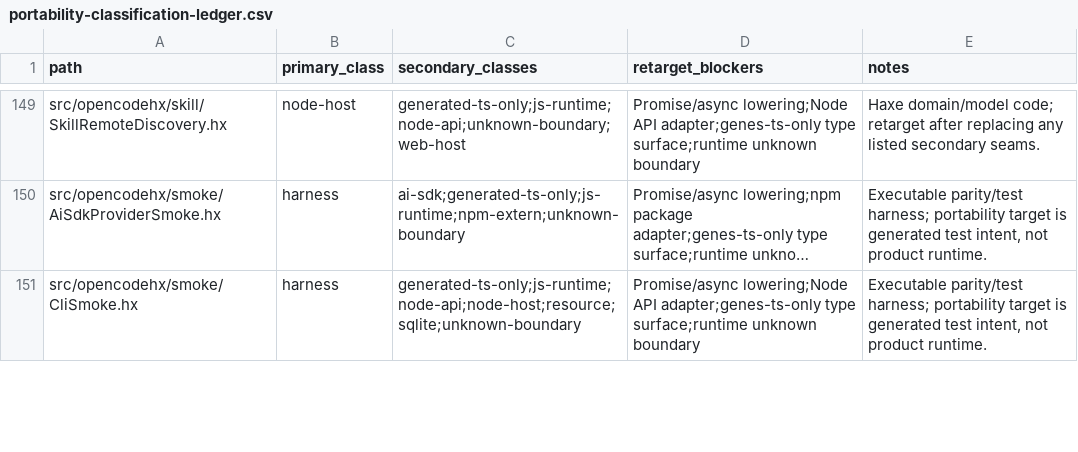
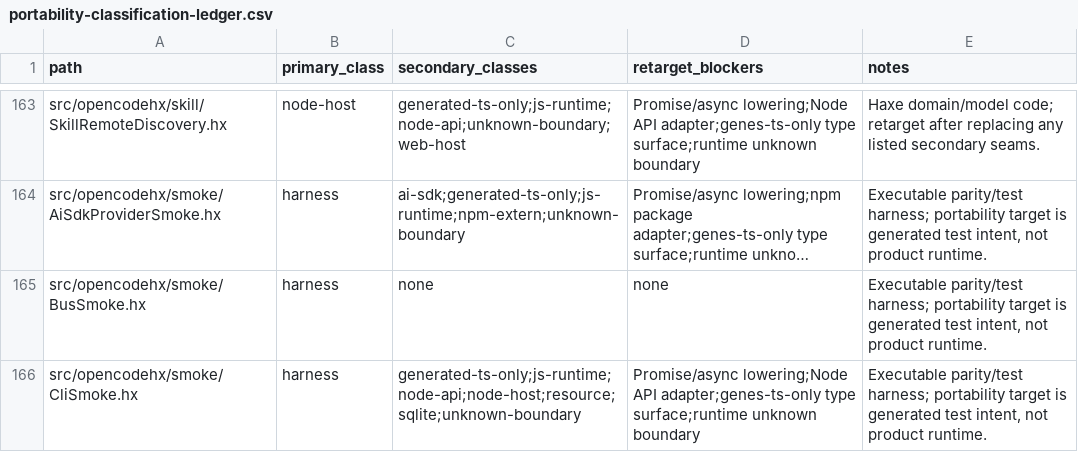
Before and after one commit to fullofcaffeine/opencodehx, a CSV file: reference/portability-classification-ledger.csv, drawn as a sheet; only a part is shown, gaps mark what is left out; long unchanged cells end in …; the diff covers the shown part only; the diff names each change by its address in the sheet, - before the commit and + after, or states it on an @@ line.

Commit message:
test: add session llm helper parity
Add a Haxe-owned SessionLlm helper surface for pure upstream session/llm behavior: tool-call history detection, active-tool permission filtering, LiteLLM/GitHub Copilot _noop tool compatibility, and streaming request header assembly.

Expand SessionProcessorSmoke with deterministic coverage for string/text/tool-call/tool-result message history, prompt-vs-agent permission merge order, user.tools disabling, _noop injection and skip cases, non-opencode/opencode request headers, parent-session headers, and model/plugin override order.

Update the session docs, upstream test matrix evidence, portability ledger, and opencodehx-000.2 Bead notes. Generated SessionLlm.ts was inspected for this slice and the new helpers emit without any or Register.unsafeCast.

Gates: npm run format:haxe; npm run build; npm run smoke; npm run inventory:matrix; npm run inventory:portability; npm run public:precommit; git diff --check; git diff --cached --check.

```diff
--- a/reference/portability-classification-ledger.csv
+++ b/reference/portability-classification-ledger.csv
+row 165: src/opencodehx/smoke/BusSmoke.hx | harness | none | none | Executable parity/test harness; portability target is generated test intent, not product runtime.
```
Also changed, not shown: 29 added rows and 19 edited cells elsewhere in this file, reference/opencode-test-port-matrix.csv, 5 other files.
